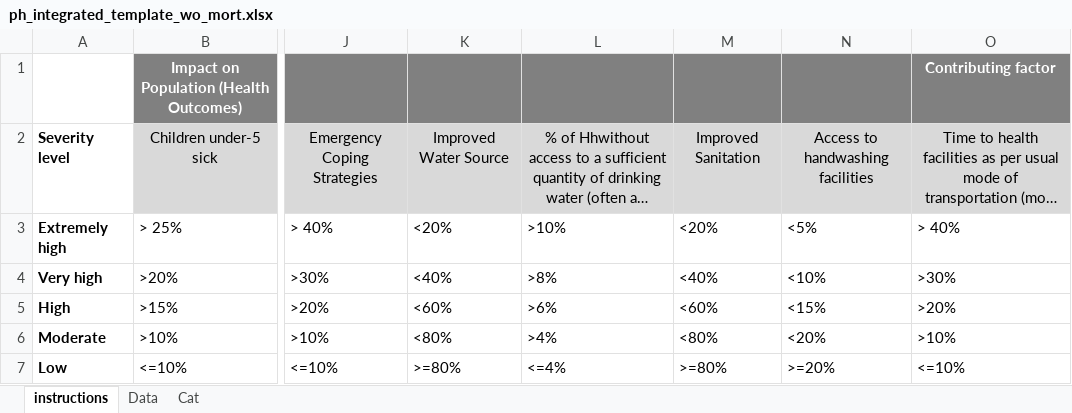
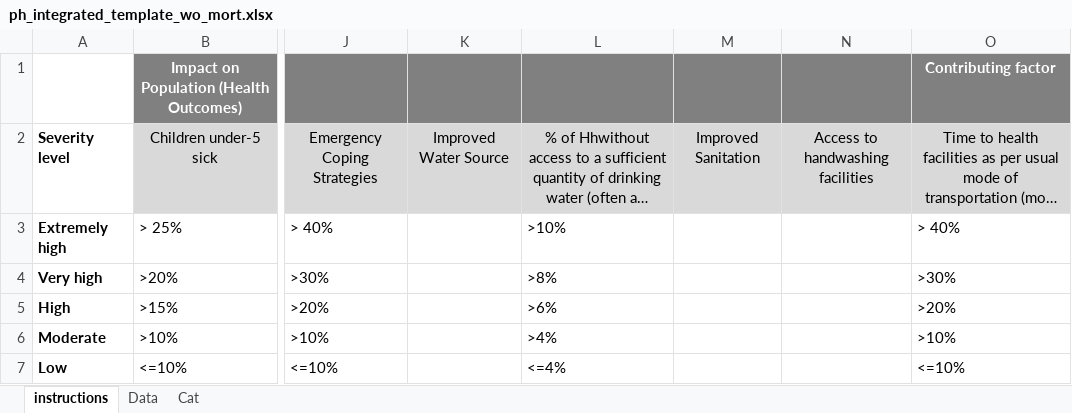
Before and after one commit to impact-initiatives/impactR4PHU, an Excel workbook: inst/ph_integrated_tables/resources/ph_integrated_template_wo_mort.xlsx, sheet instructions, drawn as a sheet; only a part is shown, gaps mark what is left out; long unchanged cells end in …; values as stored, in another font and other column widths than the file's, no borders; conditional formats not drawn; the diff names each change by its address in the sheet, - before the commit and + after, or states it on an @@ line.

```diff
--- a/inst/ph_integrated_tables/resources/ph_integrated_template_wo_mort.xlsx (sheet instructions)
+++ b/inst/ph_integrated_tables/resources/ph_integrated_template_wo_mort.xlsx (sheet instructions)
-K3: <20%
+K3: (empty)
-M3: <20%
+M3: (empty)
-N3: <5%
+N3: (empty)
-K4: <40%
+K4: (empty)
-M4: <40%
+M4: (empty)
-N4: <10%
+N4: (empty)
-K5: <60%
+K5: (empty)
-M5: <60%
+M5: (empty)
-N5: <15%
+N5: (empty)
-K6: <80%
+K6: (empty)
-M6: <80%
+M6: (empty)
-N6: <20%
+N6: (empty)
-K7: >=80%
+K7: (empty)
-M7: >=80%
+M7: (empty)
-N7: >=20%
+N7: (empty)
```
Also changed, not shown: sheet Cat, sheet Data, inst/ph_integrated_tables/resources/ph_integrated_template.xlsx, 17 other files.
